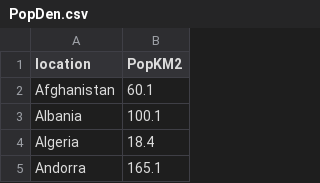
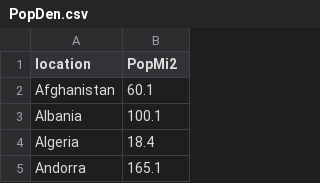
Before and after one commit to cfokane/UCD, a CSV file: Colm_OKane_UCD_Project/PopDen.csv, drawn as a sheet; only a part is shown.

```diff
--- a/Colm_OKane_UCD_Project/PopDen.csv
+++ b/Colm_OKane_UCD_Project/PopDen.csv
@@ -1,2 +1,2 @@
-location,PopKM2
+location,PopMi2
 Afghanistan,60.1
```
Also changed, not shown: Colm_OKane_UCD_Project/CaseArea.csv, Colm_OKane_UCD_Project/countries_of_the_world.csv, 46 other files.
